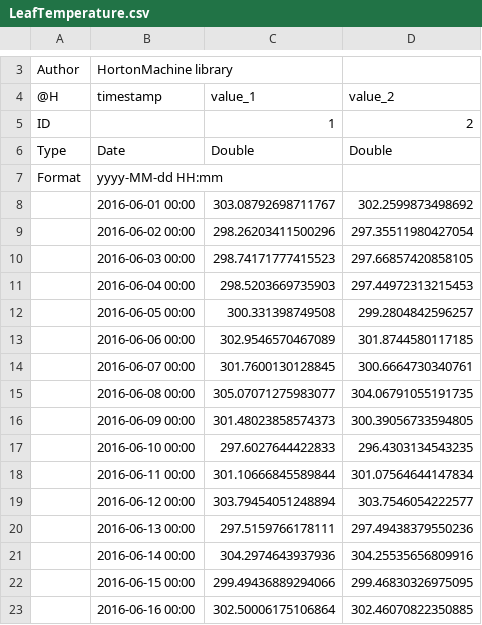
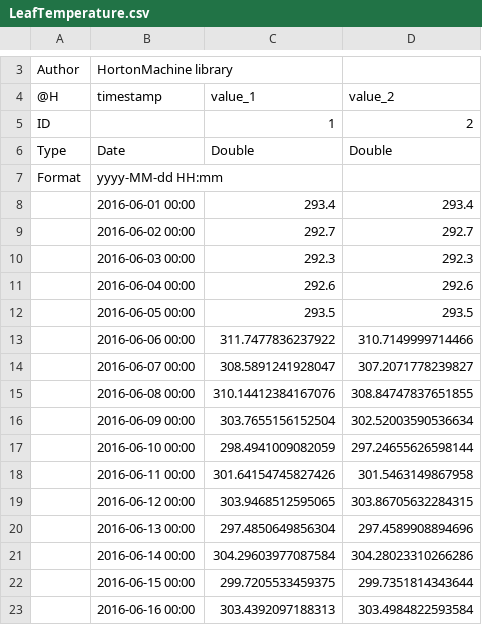
Before and after one commit to geoframecomponents/ETP, a CSV file: resources/Output/LeafTemperature.csv, drawn as a sheet; only a part is shown, gaps mark what is left out; the diff covers the shown part only.

```diff
--- a/resources/Output/LeafTemperature.csv
+++ b/resources/Output/LeafTemperature.csv
@@ -7,17 +7,17 @@ Type,Date,Double,Double
 Format,yyyy-MM-dd HH:mm,,
-,2016-06-01 00:00,303.08792698711767,302.2599873498692
-,2016-06-02 00:00,298.26203411500296,297.35511980427054
-,2016-06-03 00:00,298.74171777415523,297.66857420858105
-,2016-06-04 00:00,298.5203669735903,297.44972313215453
-,2016-06-05 00:00,300.331398749508,299.2804842596257
-,2016-06-06 00:00,302.9546570467089,301.8744580117185
-,2016-06-07 00:00,301.7600130128845,300.6664730340761
-,2016-06-08 00:00,305.07071275983077,304.06791055191735
-,2016-06-09 00:00,301.48023858574373,300.39056733594805
-,2016-06-10 00:00,297.6027644422833,296.4303134543235
-,2016-06-11 00:00,301.10666845589844,301.07564644147834
-,2016-06-12 00:00,303.79454051248894,303.7546054222577
-,2016-06-13 00:00,297.5159766178111,297.49438379550236
-,2016-06-14 00:00,304.2974643937936,304.25535656809916
-,2016-06-15 00:00,299.49436889294066,299.46830326975095
-,2016-06-16 00:00,302.50006175106864,302.46070822350885
+,2016-06-01 00:00,293.4,293.4
+,2016-06-02 00:00,292.7,292.7
+,2016-06-03 00:00,292.3,292.3
+,2016-06-04 00:00,292.6,292.6
+,2016-06-05 00:00,293.5,293.5
+,2016-06-06 00:00,311.7477836237922,310.7149999714466
+,2016-06-07 00:00,308.5891241928047,307.2071778239827
+,2016-06-08 00:00,310.14412384167076,308.84747837651855
+,2016-06-09 00:00,303.7655156152504,302.52003590536634
+,2016-06-10 00:00,298.4941009082059,297.24655626598144
+,2016-06-11 00:00,301.64154745827426,301.5463149867958
+,2016-06-12 00:00,303.9468512595065,303.86705632284315
+,2016-06-13 00:00,297.4850649856304,297.4589908894696
+,2016-06-14 00:00,304.29603977087584,304.28023310266286
+,2016-06-15 00:00,299.7205533459375,299.7351814343644
+,2016-06-16 00:00,303.4392097188313,303.4984822593584
```
Also changed, not shown: 79 edited cells elsewhere in this file, resources/Output/Transpiration.csv, 22 other files.
